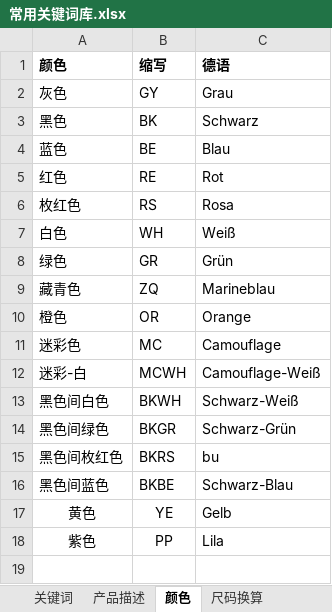
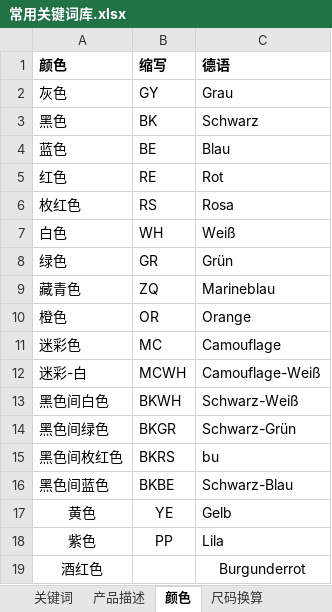
Before and after one commit to lisixinyanni/work-on-amazon, an Excel workbook: 常用关键词库.xlsx, sheet 颜色, drawn as a sheet; values as stored, in another font and other column widths than the file's, no borders; conditional formats not drawn; the diff names each change by its address in the sheet, - before the commit and + after, or states it on an @@ line.

```diff
--- a/常用关键词库.xlsx (sheet 颜色)
+++ b/常用关键词库.xlsx (sheet 颜色)
+row 19: 酒红色 |  | Burgunderrot
```
Also changed, not shown: sheet 价格计算, 1 other file.
